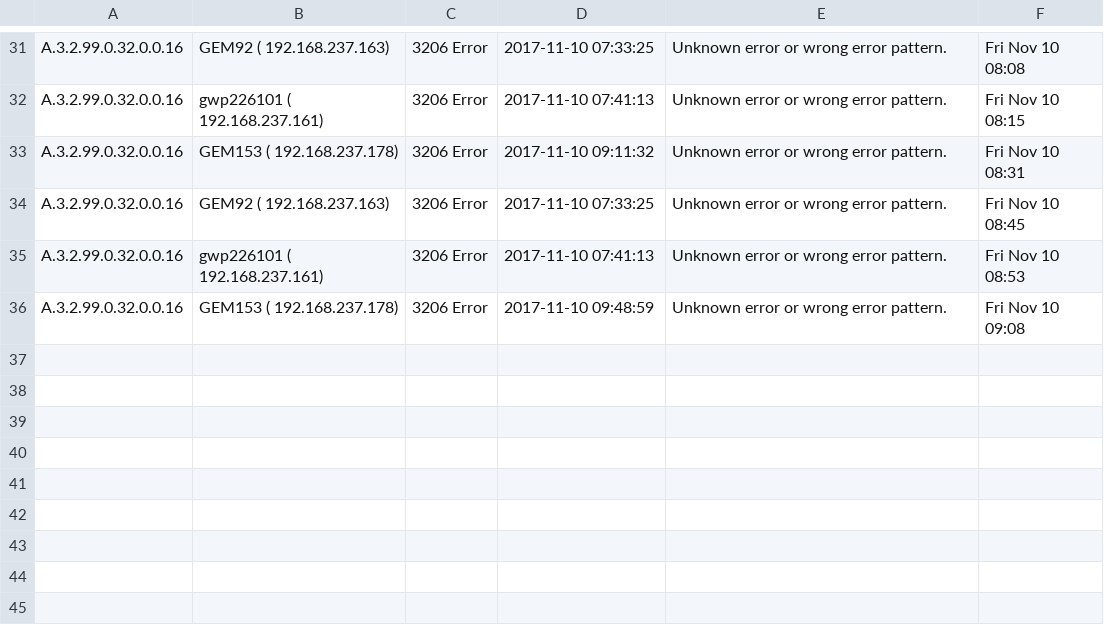
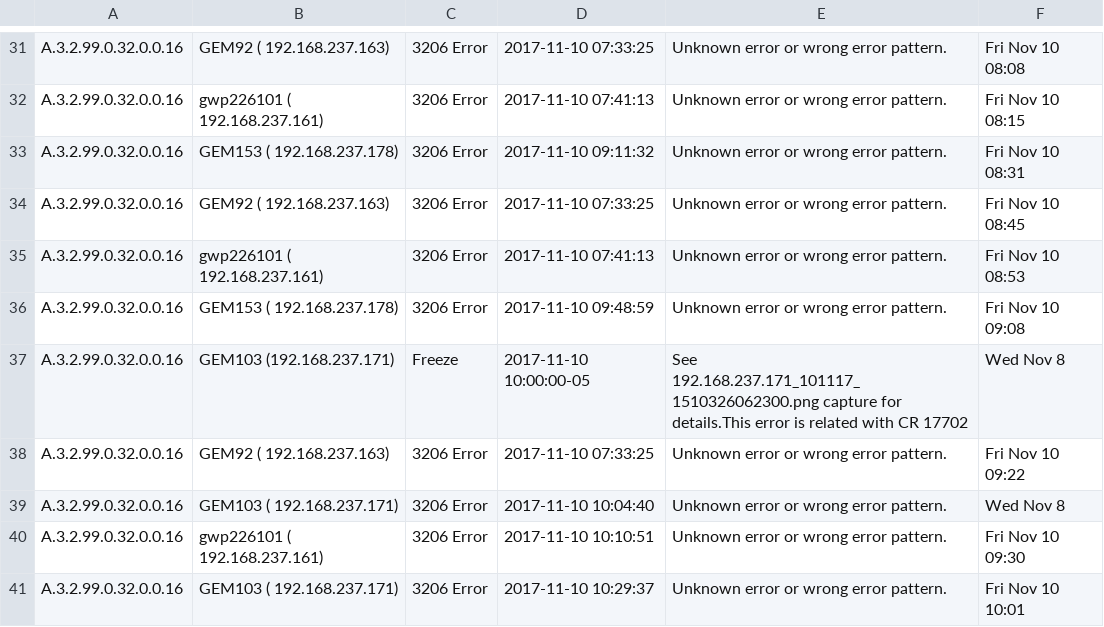
Before and after one commit to shindemanoj/Dashboard, a CSV file: GEM4K/errorReport101117.csv, drawn as a sheet; only a part is shown, gaps mark what is left out.

Commit message:
Added Gem4K Error Files

```diff
--- a/GEM4K/errorReport101117.csv
+++ b/GEM4K/errorReport101117.csv
@@ -36 +36,6 @@ A.3.2.99.0.32.0.0.16,gwp226101 ( 192.168.237.161),3206 Error,2017-11-10 07:41:13
 A.3.2.99.0.32.0.0.16,GEM153 ( 192.168.237.178),3206 Error,2017-11-10 09:48:59,Unknown error or wrong error pattern.,Fri Nov 10 09:08
+A.3.2.99.0.32.0.0.16,GEM103 (192.168.237.171),Freeze, 2017-11-10 10:00:00-05,See 192.168.237.171_101117_1510326062300.png capture for details.This error is related with CR 17702,Wed Nov  8
+A.3.2.99.0.32.0.0.16,GEM92 ( 192.168.237.163),3206 Error,2017-11-10 07:33:25,Unknown error or wrong error pattern.,Fri Nov 10 09:22
+A.3.2.99.0.32.0.0.16,GEM103 ( 192.168.237.171),3206 Error,2017-11-10 10:04:40,Unknown error or wrong error pattern.,Wed Nov  8
+A.3.2.99.0.32.0.0.16,gwp226101 ( 192.168.237.161),3206 Error,2017-11-10 10:10:51,Unknown error or wrong error pattern.,Fri Nov 10 09:30
+A.3.2.99.0.32.0.0.16,GEM103 ( 192.168.237.171),3206 Error,2017-11-10 10:29:37,Unknown error or wrong error pattern.,Fri Nov 10 10:01
```
Also changed, not shown: 2 other files.
